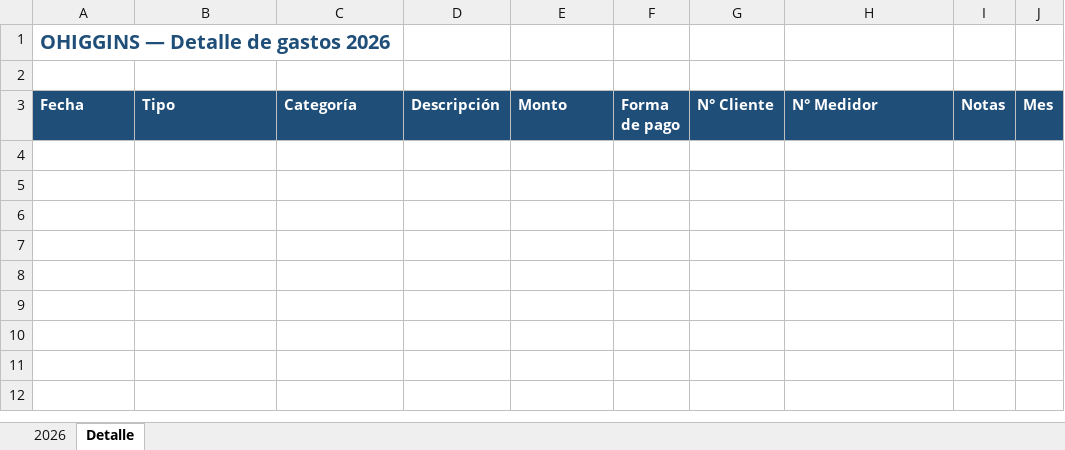
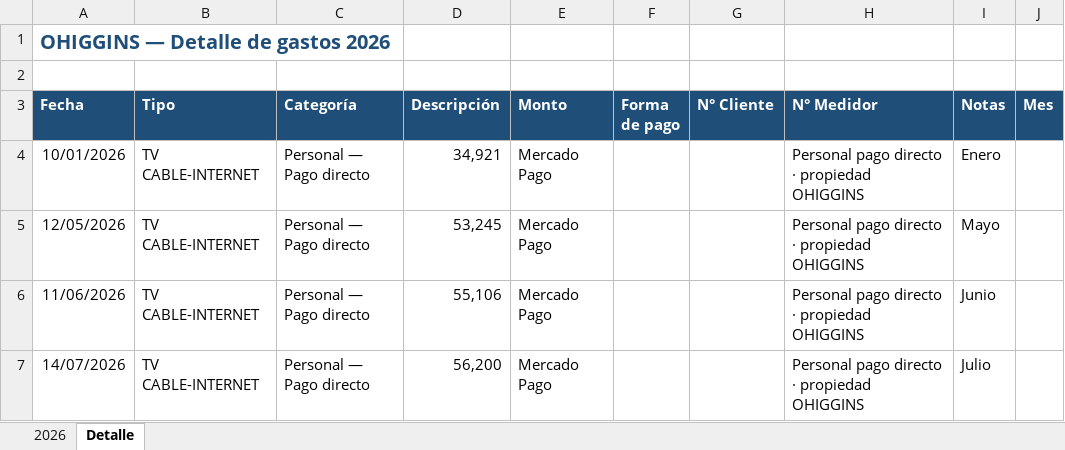
Before and after one commit to solzito148/budget, an Excel workbook: OHIGGINS/Gastos_OHIGGINS_2026.xlsx, sheet Detalle, drawn as a sheet; values as stored, in another font and other column widths than the file's, no borders; the diff names each change by its address in the sheet, - before the commit and + after, or states it on an @@ line.

```diff
--- a/OHIGGINS/Gastos_OHIGGINS_2026.xlsx (sheet Detalle)
+++ b/OHIGGINS/Gastos_OHIGGINS_2026.xlsx (sheet Detalle)
+row 4: 10/01/2026 | TV CABLE-INTERNET | Personal — Pago directo | 34,921 | Mercado Pago |  |  | Personal pago directo · propiedad OHIGGINS | Enero
+row 5: 12/05/2026 | TV CABLE-INTERNET | Personal — Pago directo | 53,245 | Mercado Pago |  |  | Personal pago directo · propiedad OHIGGINS | Mayo
+row 6: 11/06/2026 | TV CABLE-INTERNET | Personal — Pago directo | 55,106 | Mercado Pago |  |  | Personal pago directo · propiedad OHIGGINS | Junio
+row 7: 14/07/2026 | TV CABLE-INTERNET | Personal — Pago directo | 56,200 | Mercado Pago |  |  | Personal pago directo · propiedad OHIGGINS | Julio
```
Also changed, not shown: sheet 2026, CIUDAD/Gastos_CIUDAD_1132_2026.xlsx, 2 other files.
